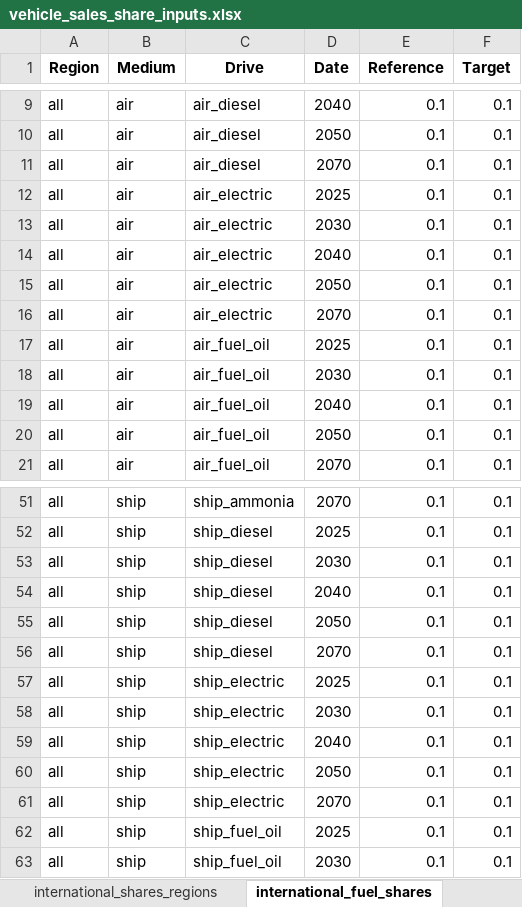
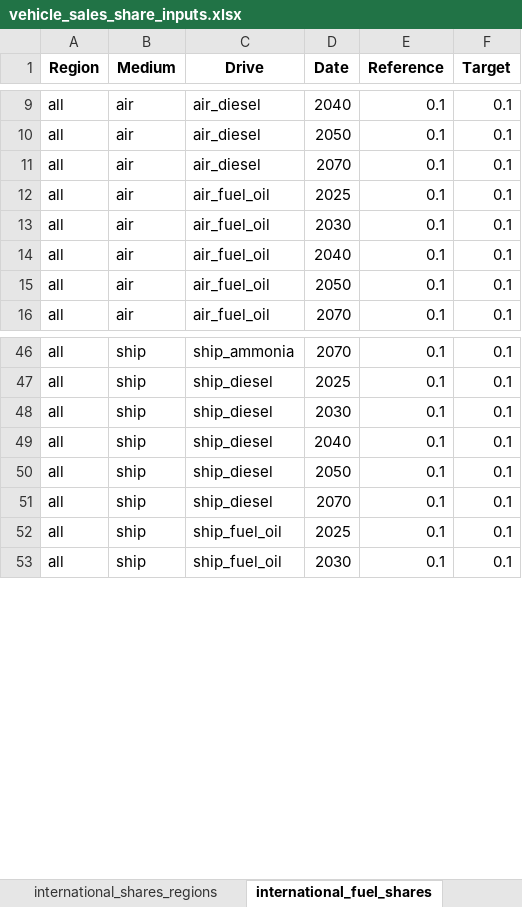
Before and after one commit to asia-pacific-energy-research-centre/transport_model_9th_edition, an Excel workbook: input_data/vehicle_sales_share_inputs.xlsx, sheet international_fuel_shares, drawn as a sheet; only a part is shown, gaps mark what is left out; values as stored, in another font and other column widths than the file's, no borders; conditional formats not drawn; the diff names each change by its address in the sheet, - before the commit and + after, or states it on an @@ line.

```diff
--- a/input_data/vehicle_sales_share_inputs.xlsx (sheet international_fuel_shares)
+++ b/input_data/vehicle_sales_share_inputs.xlsx (sheet international_fuel_shares)
-row 12: all | air | air_electric | 2025 | 0.1 | 0.1
-row 13: all | air | air_electric | 2030 | 0.1 | 0.1
-row 14: all | air | air_electric | 2040 | 0.1 | 0.1
-row 15: all | air | air_electric | 2050 | 0.1 | 0.1
-row 16: all | air | air_electric | 2070 | 0.1 | 0.1
-row 57: all | ship | ship_electric | 2025 | 0.1 | 0.1
-row 58: all | ship | ship_electric | 2030 | 0.1 | 0.1
-row 59: all | ship | ship_electric | 2040 | 0.1 | 0.1
-row 60: all | ship | ship_electric | 2050 | 0.1 | 0.1
-row 61: all | ship | ship_electric | 2070 | 0.1 | 0.1
```
Also changed, not shown: input_data/fuel_mixing_assumptions.xlsx, 2 other files.
